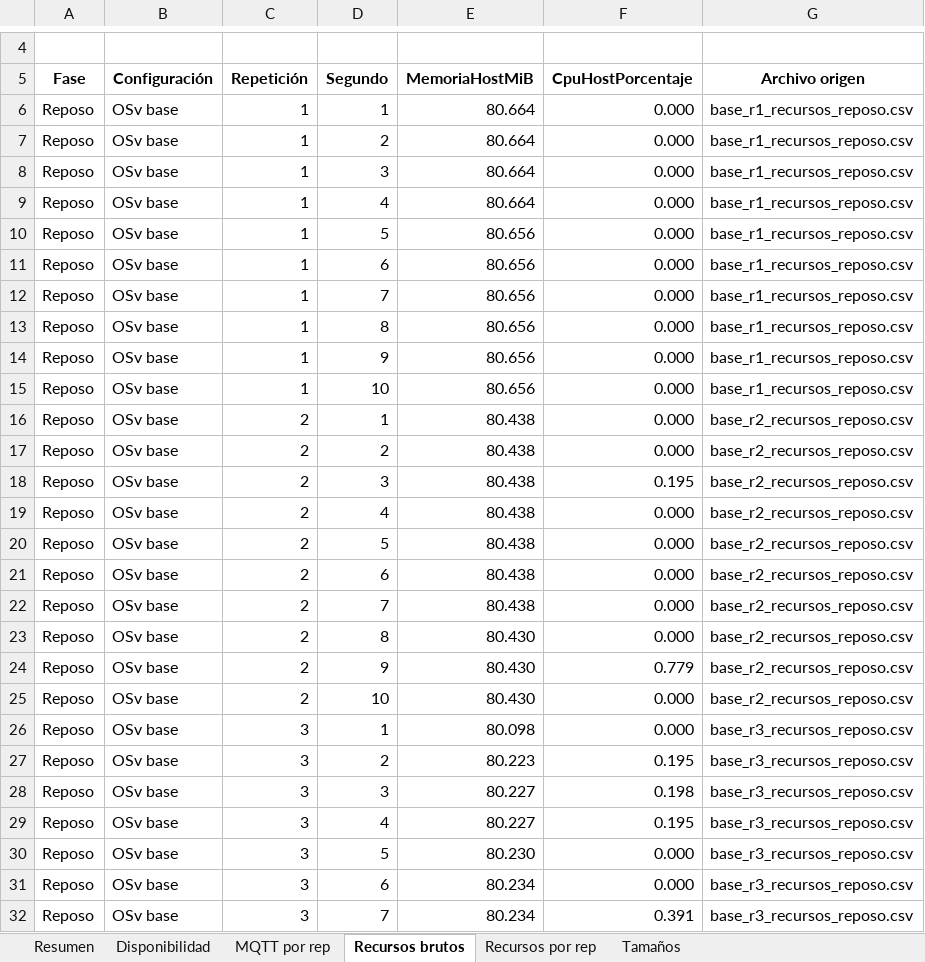
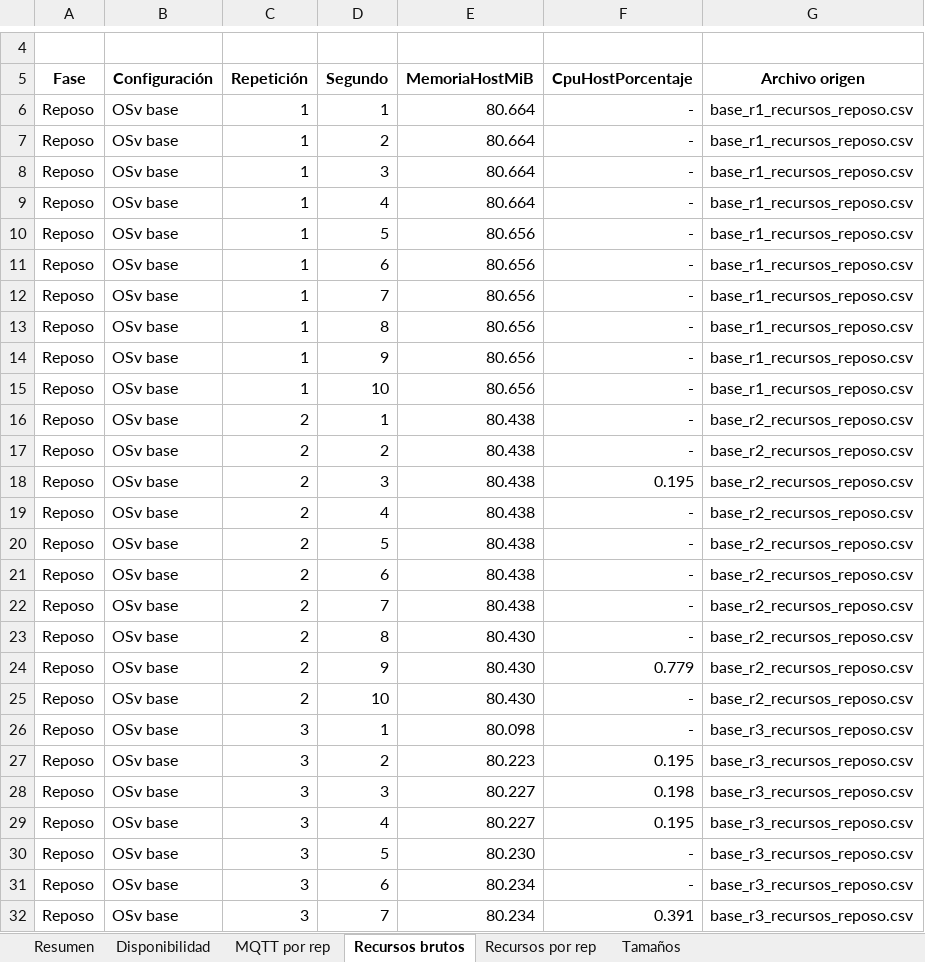
Before and after one commit to angelaguti/Desarrollo-de-practicas-con-unikernels, an Excel workbook: mqtt/resultados mediciones/resumen_brutos_mqtt.xlsx, sheet Recursos brutos, drawn as a sheet; only a part is shown, gaps mark what is left out; values as stored, in another font and other column widths than the file's, no borders; the diff covers the shown part only; the diff names each change by its address in the sheet, - before the commit and + after, or states it on an @@ line.

```diff
--- a/mqtt/resultados mediciones/resumen_brutos_mqtt.xlsx (sheet Recursos brutos)
+++ b/mqtt/resultados mediciones/resumen_brutos_mqtt.xlsx (sheet Recursos brutos)
-F6:F17 (CpuHostPorcentaje): 0.000
+F6:F17 (CpuHostPorcentaje): -
-F19:F23 (CpuHostPorcentaje): 0.000
+F19:F23 (CpuHostPorcentaje): -
-F25:F26 (CpuHostPorcentaje): 0.000
+F25:F26 (CpuHostPorcentaje): -
-F30:F31 (CpuHostPorcentaje): 0.000
+F30:F31 (CpuHostPorcentaje): -
```
Also changed, not shown: 437 edited cells elsewhere in this sheet, sheet MQTT por rep, sheet Resumen, sheet Disponibilidad, sheet Tamaños, sheet Recursos por rep, http/resultados mediciones/resumen_brutos_http.xlsx, 1 other file.
